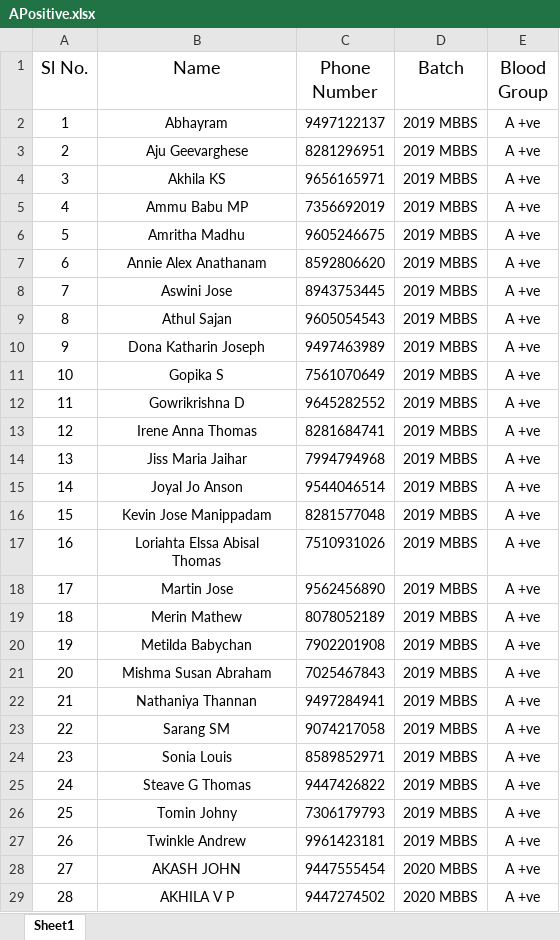
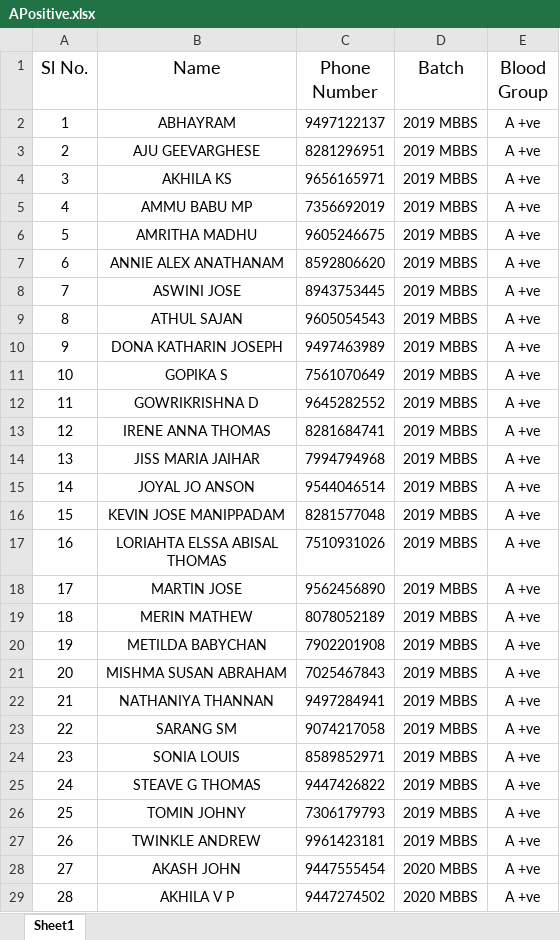
Before and after one commit to hridyasparsham/Hridyasparsham, an Excel workbook: APositive.xlsx, sheet Sheet1, drawn as a sheet; only a part is shown; values as stored, in another font and other column widths than the file's, no borders; ↵ is a line break in a cell; the diff covers the shown part only; the diff names each change by its address in the sheet, - before the commit and + after, or states it on an @@ line.

```diff
--- a/APositive.xlsx (sheet Sheet1)
+++ b/APositive.xlsx (sheet Sheet1)
-B2 (Name): Abhayram
+B2 (Name): ABHAYRAM
-B3 (Name): Aju Geevarghese
+B3 (Name): AJU GEEVARGHESE
-B4 (Name): Akhila KS
+B4 (Name): AKHILA KS
-B5 (Name): Ammu Babu MP
+B5 (Name): AMMU BABU MP
-B6 (Name): Amritha Madhu
+B6 (Name): AMRITHA MADHU
-B7 (Name): Annie Alex Anathanam
+B7 (Name): ANNIE ALEX ANATHANAM
-B8 (Name): Aswini Jose
+B8 (Name): ASWINI JOSE
-B9 (Name): Athul Sajan
+B9 (Name): ATHUL SAJAN
-B10 (Name): Dona Katharin Joseph
+B10 (Name): DONA KATHARIN JOSEPH
-B11 (Name): Gopika S
+B11 (Name): GOPIKA S
-B12 (Name): Gowrikrishna D
+B12 (Name): GOWRIKRISHNA D
-B13 (Name): Irene Anna Thomas
+B13 (Name): IRENE ANNA THOMAS
-B14 (Name): Jiss Maria Jaihar
+B14 (Name): JISS MARIA JAIHAR
-B15 (Name): Joyal Jo Anson
+B15 (Name): JOYAL JO ANSON
-B16 (Name): Kevin Jose Manippadam
+B16 (Name): KEVIN JOSE MANIPPADAM
-B17 (Name): Loriahta Elssa Abisal ↵ Thomas
+B17 (Name): LORIAHTA ELSSA ABISAL ↵ THOMAS
-B18 (Name): Martin Jose
+B18 (Name): MARTIN JOSE
-B19 (Name): Merin Mathew
+B19 (Name): MERIN MATHEW
-B20 (Name): Metilda Babychan
+B20 (Name): METILDA BABYCHAN
-B21 (Name): Mishma Susan Abraham
+B21 (Name): MISHMA SUSAN ABRAHAM
-B22 (Name): Nathaniya Thannan
+B22 (Name): NATHANIYA THANNAN
-B23 (Name): Sarang SM
+B23 (Name): SARANG SM
-B24 (Name): Sonia Louis
+B24 (Name): SONIA LOUIS
-B25 (Name): Steave G Thomas
+B25 (Name): STEAVE G THOMAS
-B26 (Name): Tomin Johny
+B26 (Name): TOMIN JOHNY
-B27 (Name): Twinkle Andrew
+B27 (Name): TWINKLE ANDREW
```
Also changed, not shown: 28 edited cells elsewhere in this sheet.
